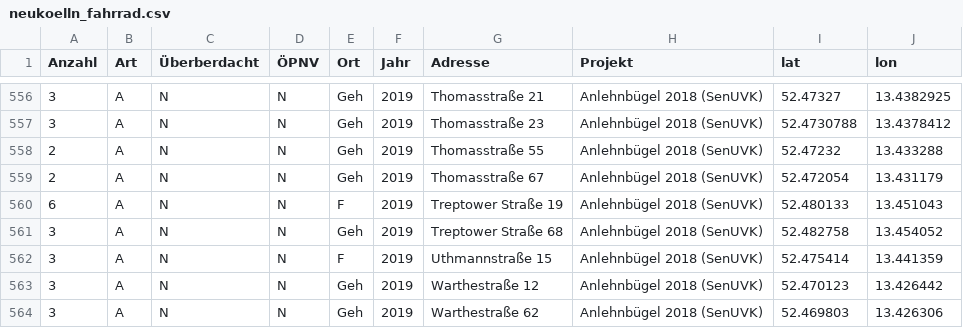
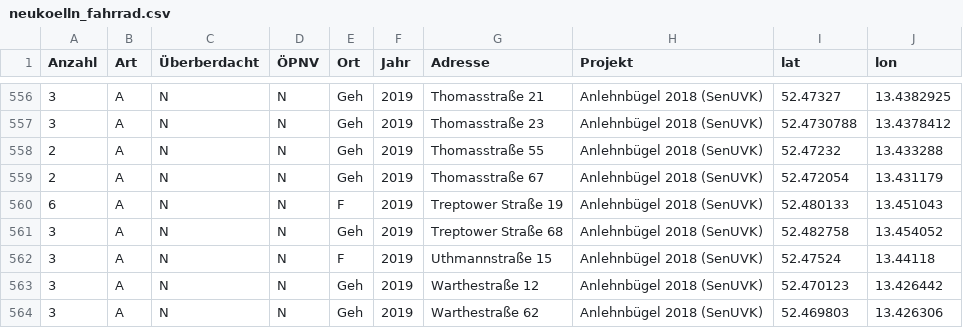
Before and after one commit to britiger/bikeparkingberlin, a CSV file: database/external_data/neukoelln_fahrrad.csv, drawn as a sheet; only a part is shown, gaps mark what is left out.

Commit message:
Update neukoelln_fahrrad.csv
An der Straße ist kein Fahrradbügel. Ich vermute, er ist vor der Kita. Auf das Gelände kommt man aber nur zu den Öffnungszeiten – TBC. Mapillary Fotos gibt es noch nicht dort https://www.mapillary.com/app/?lat=52.47524000000149&lng=13.441179999998894&z=17.986393327658348&focus=map

```diff
--- a/database/external_data/neukoelln_fahrrad.csv
+++ b/database/external_data/neukoelln_fahrrad.csv
@@ -561,3 +561,3 @@ Anzahl;Art;Überberdacht;ÖPNV;Ort;Jahr;Adresse;Projekt;lat;lon
 3;A;N;N;Geh;2019;Treptower Straße 68;Anlehnbügel 2018 (SenUVK);52.482758;13.454052
-3;A;N;N;F;2019;Uthmannstraße 15;Anlehnbügel 2018 (SenUVK);52.475414;13.441359
+3;A;N;N;F;2019;Uthmannstraße 15;Anlehnbügel 2018 (SenUVK);52.47524;13.44118
 3;A;N;N;Geh;2019;Warthestraße 12;Anlehnbügel 2018 (SenUVK);52.470123;13.426442
```
